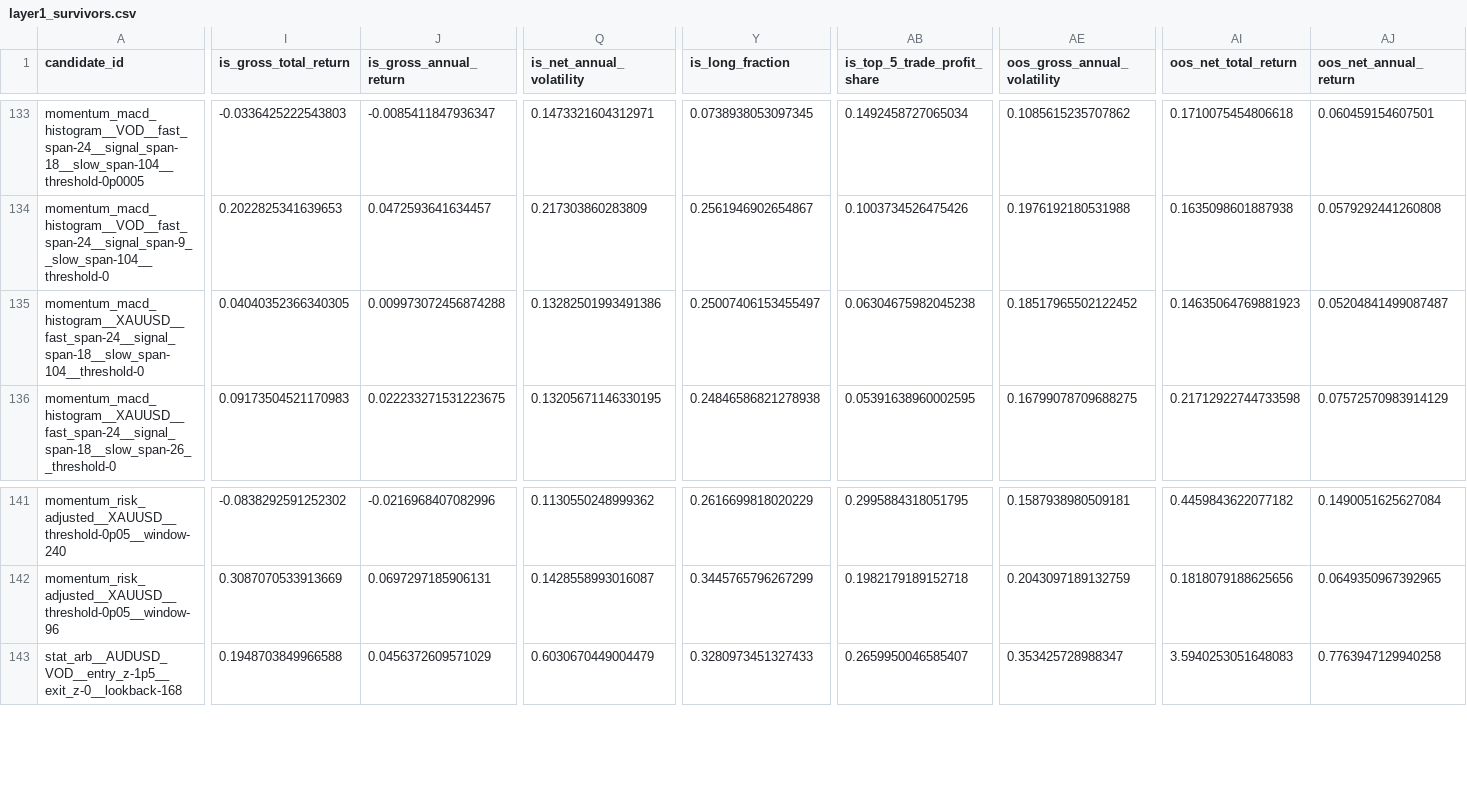
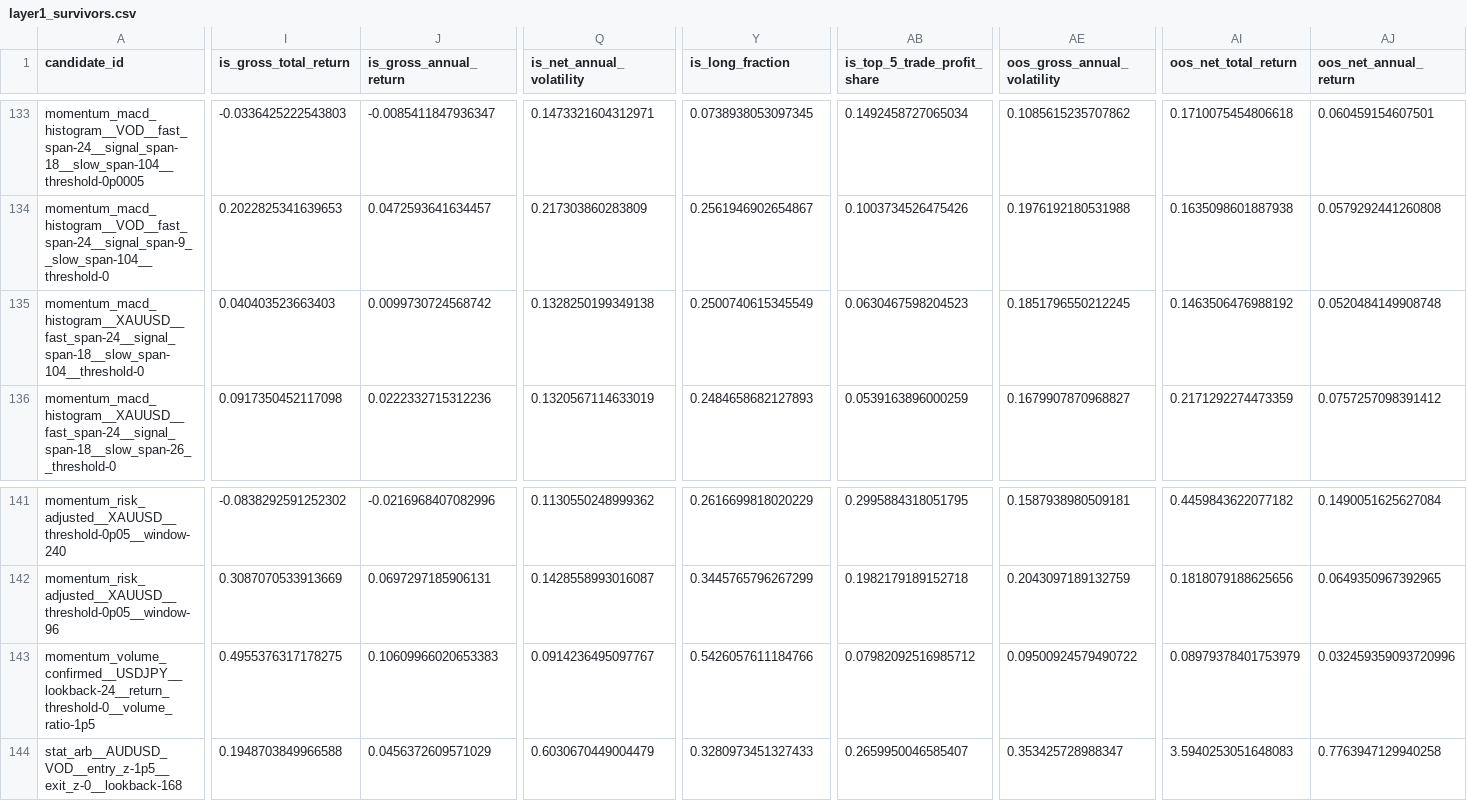
Before and after one commit to Milanpeter-77/Systematic-Trading-Pipeline, a CSV file: results/validation/layer1_survivors.csv, drawn as a sheet; only a part is shown, gaps mark what is left out; rows hold the shown columns only; the diff covers the shown part only; the diff names each change by its address in the sheet, - before the commit and + after, or states it on an @@ line.

Commit message:
Automated results sync 2026-09-12 17:00:17 CEST

```diff
--- a/results/validation/layer1_survivors.csv
+++ b/results/validation/layer1_survivors.csv
-I135 (is_gross_total_return): 0.04040352366340305
+I135 (is_gross_total_return): 0.040403523663403
-J135 (is_gross_annual_return): 0.009973072456874288
+J135 (is_gross_annual_return): 0.0099730724568742
-Q135 (is_net_annual_volatility): 0.13282501993491386
+Q135 (is_net_annual_volatility): 0.1328250199349138
-Y135 (is_long_fraction): 0.25007406153455497
+Y135 (is_long_fraction): 0.2500740615345549
-AB135 (is_top_5_trade_profit_share): 0.06304675982045238
+AB135 (is_top_5_trade_profit_share): 0.0630467598204523
-AE135 (oos_gross_annual_volatility): 0.18517965502122452
+AE135 (oos_gross_annual_volatility): 0.1851796550212245
-AI135 (oos_net_total_return): 0.14635064769881923
+AI135 (oos_net_total_return): 0.1463506476988192
-AJ135 (oos_net_annual_return): 0.05204841499087487
+AJ135 (oos_net_annual_return): 0.0520484149908748
-I136 (is_gross_total_return): 0.09173504521170983
+I136 (is_gross_total_return): 0.0917350452117098
-J136 (is_gross_annual_return): 0.022233271531223675
+J136 (is_gross_annual_return): 0.0222332715312236
-Q136 (is_net_annual_volatility): 0.13205671146330195
+Q136 (is_net_annual_volatility): 0.1320567114633019
-Y136 (is_long_fraction): 0.24846586821278938
+Y136 (is_long_fraction): 0.2484658682127893
-AB136 (is_top_5_trade_profit_share): 0.05391638960002595
+AB136 (is_top_5_trade_profit_share): 0.0539163896000259
-AE136 (oos_gross_annual_volatility): 0.16799078709688275
+AE136 (oos_gross_annual_volatility): 0.1679907870968827
-AI136 (oos_net_total_return): 0.21712922744733598
+AI136 (oos_net_total_return): 0.2171292274473359
-AJ136 (oos_net_annual_return): 0.07572570983914129
+AJ136 (oos_net_annual_return): 0.0757257098391412
+row 143: momentum_volume_confirmed__USDJPY__lookback-24__return_threshold-0__volume_ratio-1p5 | 0.4955376317178275 | 0.10609966020653383 | 0.0914236495097767 | 0.5426057611184766 | 0.07982092516985712 | 0.09500924579490722 | 0.08979378401753979 | 0.032459359093720996
```
Also changed, not shown: 50 edited cells elsewhere in this file, results/validation/layer2_survivors.csv, results/validation/layer4_survivors.csv, 13 other files.
